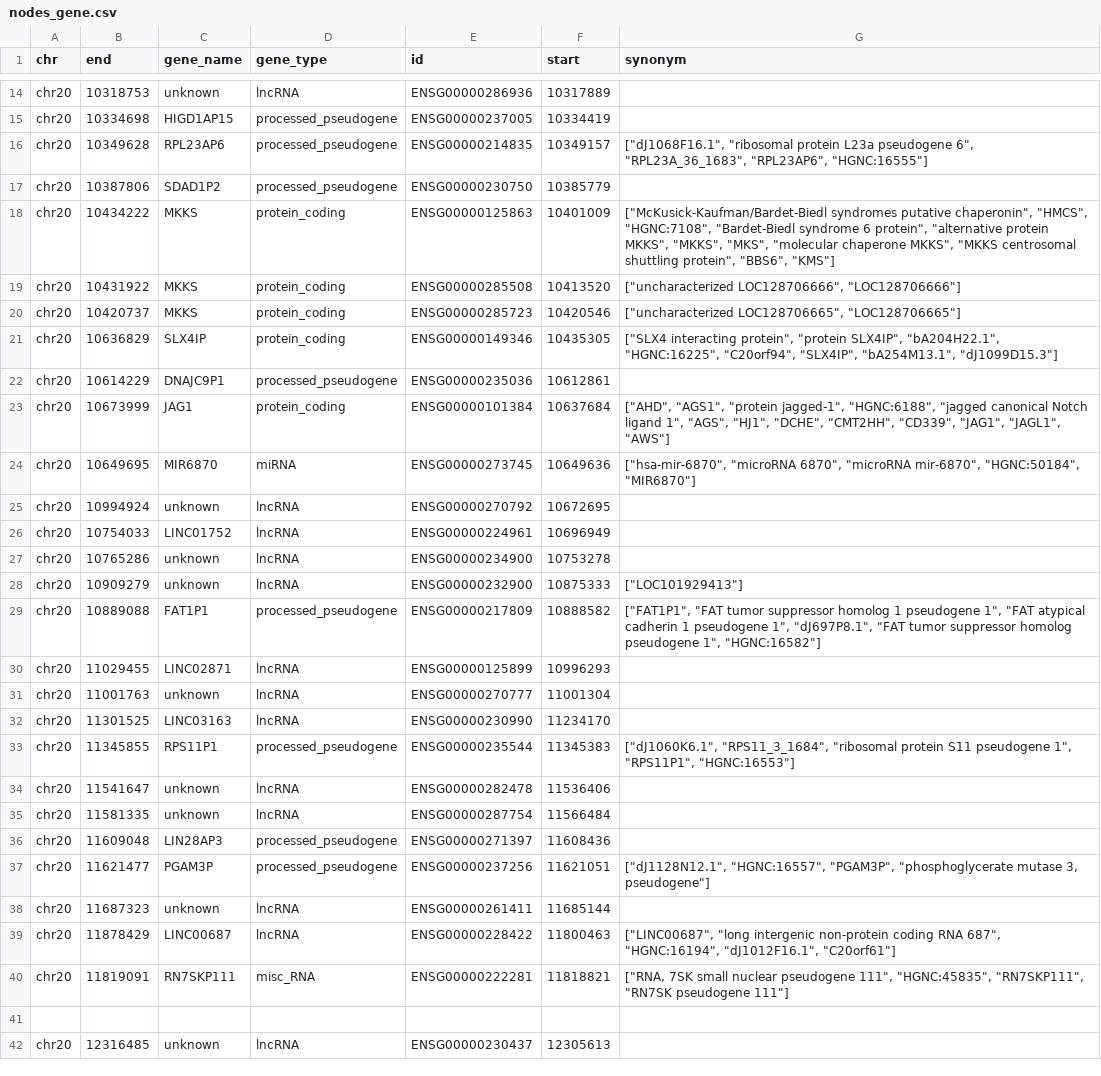
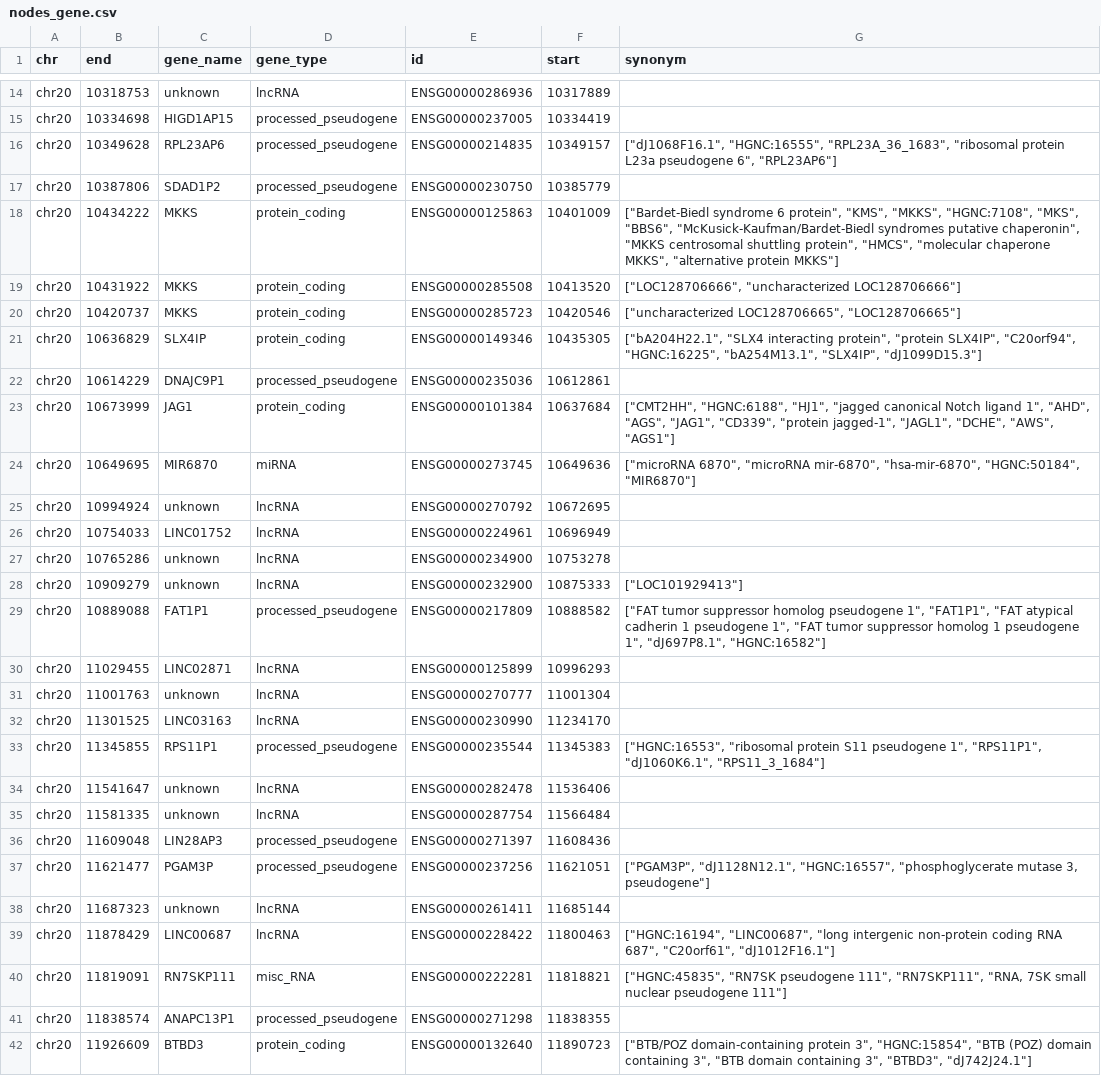
Before and after one commit to Abdu1964/biocypher-kg, a CSV file: output_human/gencode/gene/nodes_gene.csv, drawn as a sheet; only a part is shown, gaps mark what is left out; the shorter side is filled out with more unchanged rows; the diff covers the shown part only.

```diff
--- a/output_human/gencode/gene/nodes_gene.csv
+++ b/output_human/gencode/gene/nodes_gene.csv
@@ -15,11 +15,11 @@ chr20|10318753|unknown|lncRNA|ENSG00000286936|10317889|
 chr20|10334698|HIGD1AP15|processed_pseudogene|ENSG00000237005|10334419|
-chr20|10349628|RPL23AP6|processed_pseudogene|ENSG00000214835|10349157|"[""dJ1068F16.1"", ""ribosomal protein L23a pseudogene 6"", ""RPL23A_36_1683"", ""RPL23AP6"", ""HGNC:16555""]"
+chr20|10349628|RPL23AP6|processed_pseudogene|ENSG00000214835|10349157|"[""dJ1068F16.1"", ""HGNC:16555"", ""RPL23A_36_1683"", ""ribosomal protein L23a pseudogene 6"", ""RPL23AP6""]"
 chr20|10387806|SDAD1P2|processed_pseudogene|ENSG00000230750|10385779|
-chr20|10434222|MKKS|protein_coding|ENSG00000125863|10401009|"[""McKusick-Kaufman/Bardet-Biedl syndromes putative chaperonin"", ""HMCS"", ""HGNC:7108"", ""Bardet-Biedl syndrome 6 protein"", ""alternative protein MKKS"", ""MKKS"", ""MKS"", ""molecular chaperone MKKS"", ""MKKS centrosomal shuttling protein"", ""BBS6"", ""KMS""]"
-chr20|10431922|MKKS|protein_coding|ENSG00000285508|10413520|"[""uncharacterized LOC128706666"", ""LOC128706666""]"
+chr20|10434222|MKKS|protein_coding|ENSG00000125863|10401009|"[""Bardet-Biedl syndrome 6 protein"", ""KMS"", ""MKKS"", ""HGNC:7108"", ""MKS"", ""BBS6"", ""McKusick-Kaufman/Bardet-Biedl syndromes putative chaperonin"", ""MKKS centrosomal shuttling protein"", ""HMCS"", ""molecular chaperone MKKS"", ""alternative protein MKKS""]"
+chr20|10431922|MKKS|protein_coding|ENSG00000285508|10413520|"[""LOC128706666"", ""uncharacterized LOC128706666""]"
 chr20|10420737|MKKS|protein_coding|ENSG00000285723|10420546|"[""uncharacterized LOC128706665"", ""LOC128706665""]"
-chr20|10636829|SLX4IP|protein_coding|ENSG00000149346|10435305|"[""SLX4 interacting protein"", ""protein SLX4IP"", ""bA204H22.1"", ""HGNC:16225"", ""C20orf94"", ""SLX4IP"", ""bA254M13.1"", ""dJ1099D15.3""]"
+chr20|10636829|SLX4IP|protein_coding|ENSG00000149346|10435305|"[""bA204H22.1"", ""SLX4 interacting protein"", ""protein SLX4IP"", ""C20orf94"", ""HGNC:16225"", ""bA254M13.1"", ""SLX4IP"", ""dJ1099D15.3""]"
 chr20|10614229|DNAJC9P1|processed_pseudogene|ENSG00000235036|10612861|
-chr20|10673999|JAG1|protein_coding|ENSG00000101384|10637684|"[""AHD"", ""AGS1"", ""protein jagged-1"", ""HGNC:6188"", ""jagged canonical Notch ligand 1"", ""AGS"", ""HJ1"", ""DCHE"", ""CMT2HH"", ""CD339"", ""JAG1"", ""JAGL1"", ""AWS""]"
-chr20|10649695|MIR6870|miRNA|ENSG00000273745|10649636|"[""hsa-mir-6870"", ""microRNA 6870"", ""microRNA mir-6870"", ""HGNC:50184"", ""MIR6870""]"
+chr20|10673999|JAG1|protein_coding|ENSG00000101384|10637684|"[""CMT2HH"", ""HGNC:6188"", ""HJ1"", ""jagged canonical Notch ligand 1"", ""AHD"", ""AGS"", ""JAG1"", ""CD339"", ""protein jagged-1"", ""JAGL1"", ""DCHE"", ""AWS"", ""AGS1""]"
+chr20|10649695|MIR6870|miRNA|ENSG00000273745|10649636|"[""microRNA 6870"", ""microRNA mir-6870"", ""hsa-mir-6870"", ""HGNC:50184"", ""MIR6870""]"
 chr20|10994924|unknown|lncRNA|ENSG00000270792|10672695|
@@ -28,3 +28,3 @@ chr20|10765286|unknown|lncRNA|ENSG00000234900|10753278|
 chr20|10909279|unknown|lncRNA|ENSG00000232900|10875333|"[""LOC101929413""]"
-chr20|10889088|FAT1P1|processed_pseudogene|ENSG00000217809|10888582|"[""FAT1P1"", ""FAT tumor suppressor homolog 1 pseudogene 1"", ""FAT atypical cadherin 1 pseudogene 1"", ""dJ697P8.1"", ""FAT tumor suppressor homolog pseudogene 1"", ""HGNC:16582""]"
+chr20|10889088|FAT1P1|processed_pseudogene|ENSG00000217809|10888582|"[""FAT tumor suppressor homolog pseudogene 1"", ""FAT1P1"", ""FAT atypical cadherin 1 pseudogene 1"", ""FAT tumor suppressor homolog 1 pseudogene 1"", ""dJ697P8.1"", ""HGNC:16582""]"
 chr20|11029455|LINC02871|lncRNA|ENSG00000125899|10996293|
@@ -32,3 +32,3 @@ chr20|11001763|unknown|lncRNA|ENSG00000270777|11001304|
 chr20|11301525|LINC03163|lncRNA|ENSG00000230990|11234170|
-chr20|11345855|RPS11P1|processed_pseudogene|ENSG00000235544|11345383|"[""dJ1060K6.1"", ""RPS11_3_1684"", ""ribosomal protein S11 pseudogene 1"", ""RPS11P1"", ""HGNC:16553""]"
+chr20|11345855|RPS11P1|processed_pseudogene|ENSG00000235544|11345383|"[""HGNC:16553"", ""ribosomal protein S11 pseudogene 1"", ""RPS11P1"", ""dJ1060K6.1"", ""RPS11_3_1684""]"
 chr20|11541647|unknown|lncRNA|ENSG00000282478|11536406|
@@ -36,6 +36,7 @@ chr20|11581335|unknown|lncRNA|ENSG00000287754|11566484|
 chr20|11609048|LIN28AP3|processed_pseudogene|ENSG00000271397|11608436|
-chr20|11621477|PGAM3P|processed_pseudogene|ENSG00000237256|11621051|"[""dJ1128N12.1"", ""HGNC:16557"", ""PGAM3P"", ""phosphoglycerate mutase 3, pseudogene""]"
+chr20|11621477|PGAM3P|processed_pseudogene|ENSG00000237256|11621051|"[""PGAM3P"", ""dJ1128N12.1"", ""HGNC:16557"", ""phosphoglycerate mutase 3, pseudogene""]"
 chr20|11687323|unknown|lncRNA|ENSG00000261411|11685144|
-chr20|11878429|LINC00687|lncRNA|ENSG00000228422|11800463|"[""LINC00687"", ""long intergenic non-protein coding RNA 687"", ""HGNC:16194"", ""dJ1012F16.1"", ""C20orf61""]"
-chr20|11819091|RN7SKP111|misc_RNA|ENSG00000222281|11818821|"[""RNA, 7SK small nuclear pseudogene 111"", ""HGNC:45835"", ""RN7SKP111"", ""RN7SK pseudogene 111""]"
-
+chr20|11878429|LINC00687|lncRNA|ENSG00000228422|11800463|"[""HGNC:16194"", ""LINC00687"", ""long intergenic non-protein coding RNA 687"", ""C20orf61"", ""dJ1012F16.1""]"
+chr20|11819091|RN7SKP111|misc_RNA|ENSG00000222281|11818821|"[""HGNC:45835"", ""RN7SK pseudogene 111"", ""RN7SKP111"", ""RNA, 7SK small nuclear pseudogene 111""]"
+chr20|11838574|ANAPC13P1|processed_pseudogene|ENSG00000271298|11838355|
+chr20|11926609|BTBD3|protein_coding|ENSG00000132640|11890723|"[""BTB/POZ domain-containing protein 3"", ""HGNC:15854"", ""BTB (POZ) domain containing 3"", ""BTB domain containing 3"", ""BTBD3"", ""dJ742J24.1""]"
```
Also changed, not shown: 2 removed rows, 2 moved rows and 8 edited cells elsewhere in this file, output_human/gene_ontology/biological_process/nodes_biological_process.csv, output_human/gene_ontology/molecular_function/nodes_molecular_function.csv, 35 other files.
